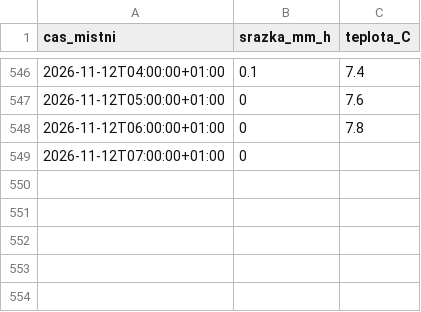
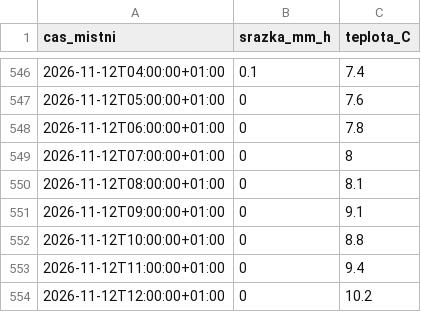
Before and after one commit to Skauti-Korycany/korycany-voda, a CSV file: data/pocasi/pmo_korycany.csv, drawn as a sheet; only a part is shown, gaps mark what is left out.

```diff
--- a/data/pocasi/pmo_korycany.csv
+++ b/data/pocasi/pmo_korycany.csv
@@ -548,2 +548,7 @@ cas_mistni;srazka_mm_h;teplota_C
 2026-11-12T06:00:00+01:00;0;7.8
-2026-11-12T07:00:00+01:00;0;
+2026-11-12T07:00:00+01:00;0;8
+2026-11-12T08:00:00+01:00;0;8.1
+2026-11-12T09:00:00+01:00;0;9.1
+2026-11-12T10:00:00+01:00;0;8.8
+2026-11-12T11:00:00+01:00;0;9.4
+2026-11-12T12:00:00+01:00;0;10.2
```
Also changed, not shown: 4 other files.
